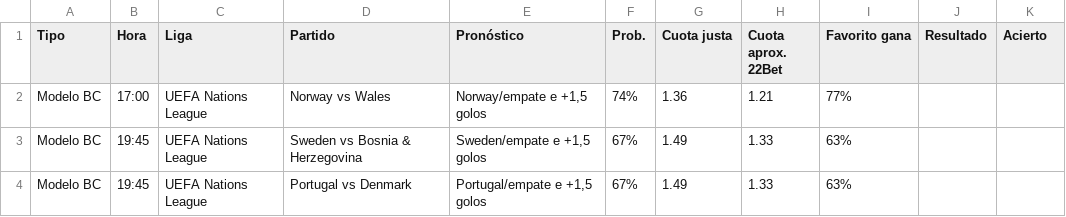
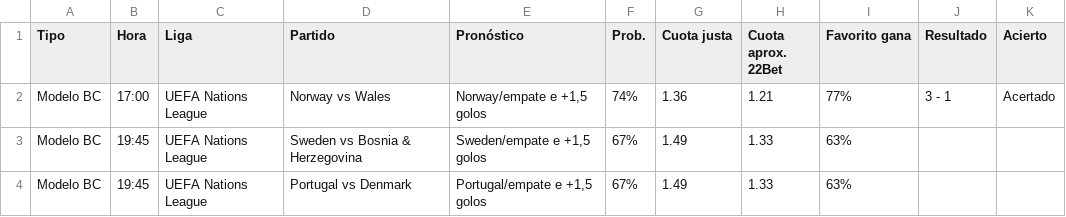
Before and after one commit to angelo4848/angelo-analytics, a CSV file: data/pronosticos.csv, drawn as a sheet.

```diff
--- a/data/pronosticos.csv
+++ b/data/pronosticos.csv
@@ -1,3 +1,3 @@
 Tipo,Hora,Liga,Partido,Pronóstico,Prob.,Cuota justa,Cuota aprox. 22Bet,Favorito gana,Resultado,Acierto
-Modelo BC,17:00,UEFA Nations League,Norway vs Wales,"Norway/empate e +1,5 golos",74%,1.36,1.21,77%,,
+Modelo BC,17:00,UEFA Nations League,Norway vs Wales,"Norway/empate e +1,5 golos",74%,1.36,1.21,77%,3 - 1,Acertado
 Modelo BC,19:45,UEFA Nations League,Sweden vs Bosnia & Herzegovina,"Sweden/empate e +1,5 golos",67%,1.49,1.33,63%,,
```
Also changed, not shown: data/pronosticos_log.csv, data/tab_corners.csv, 5 other files.
